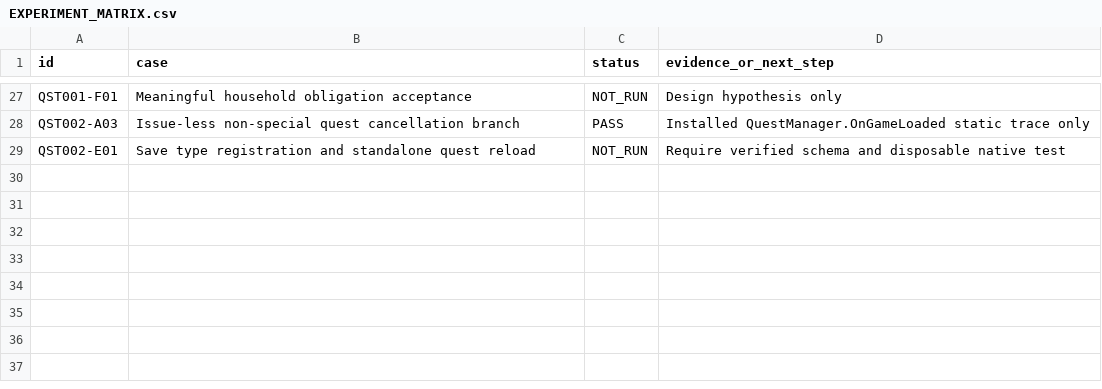
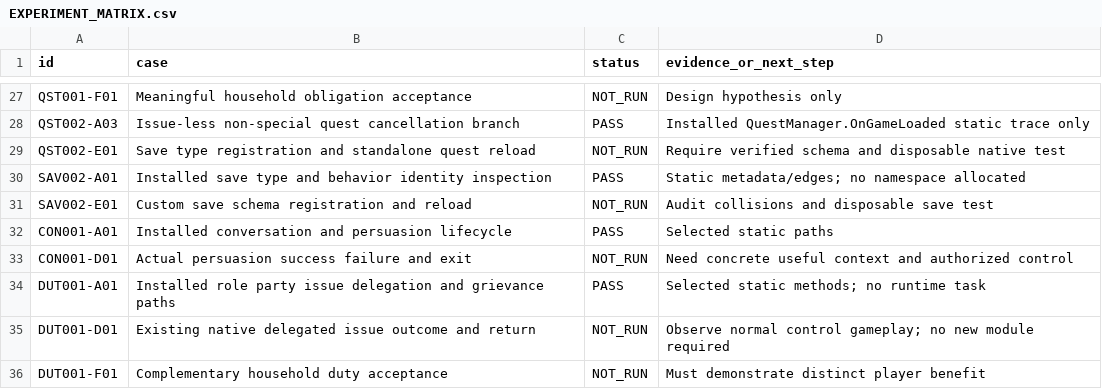
Before and after one commit to andreivonmariano-dotcom/BANNERLORD, a CSV file: ResearchLab/EXPERIMENT_MATRIX.csv, drawn as a sheet; only a part is shown, gaps mark what is left out; the diff names each change by its address in the sheet, - before the commit and + after, or states it on an @@ line.

Commit message:
Record installed save registration, persuasion and delegated companion duties

```diff
--- a/ResearchLab/EXPERIMENT_MATRIX.csv
+++ b/ResearchLab/EXPERIMENT_MATRIX.csv
+row 30: SAV002-A01 | Installed save type and behavior identity inspection | PASS | Static metadata/edges; no namespace allocated
+row 31: SAV002-E01 | Custom save schema registration and reload | NOT_RUN | Audit collisions and disposable save test
+row 32: CON001-A01 | Installed conversation and persuasion lifecycle | PASS | Selected static paths
+row 33: CON001-D01 | Actual persuasion success failure and exit | NOT_RUN | Need concrete useful context and authorized control
+row 34: DUT001-A01 | Installed role party issue delegation and grievance paths | PASS | Selected static methods; no runtime task
+row 35: DUT001-D01 | Existing native delegated issue outcome and return | NOT_RUN | Observe normal control gameplay; no new module required
+row 36: DUT001-F01 | Complementary household duty acceptance | NOT_RUN | Must demonstrate distinct player benefit
```
Also changed, not shown: ResearchLab/CATALOG.csv, ResearchLab/Failures/REGISTER.csv, 8 other files.
